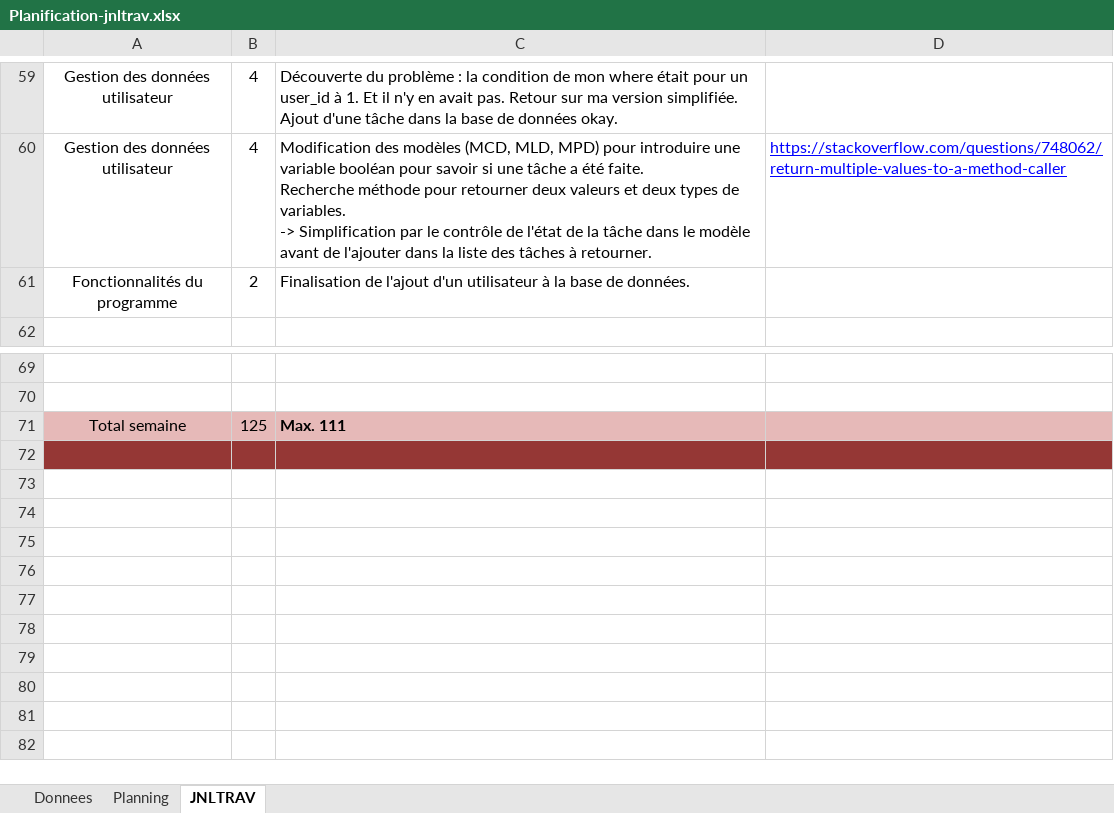
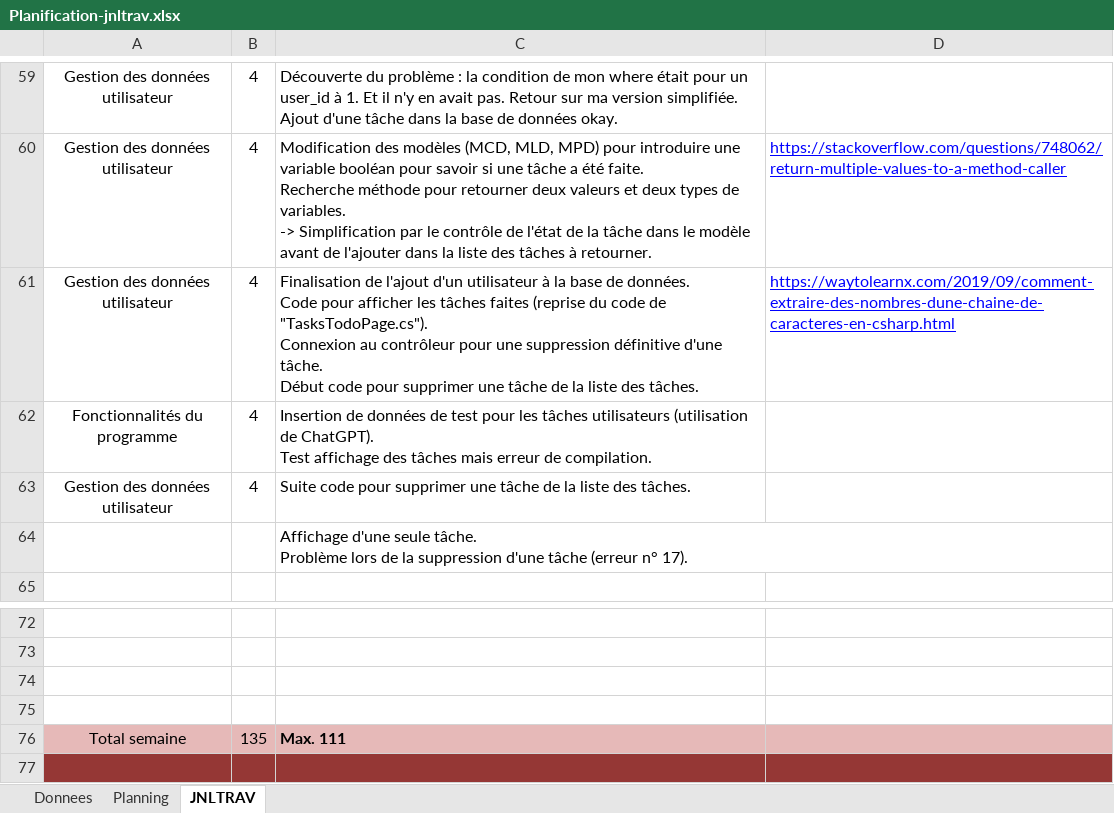
Before and after one commit to CielRii/E_TodoList, an Excel workbook: documents/Planification-jnltrav.xlsx, sheet JNLTRAV, drawn as a sheet; only a part is shown, gaps mark what is left out; the shorter side is filled out with more unchanged rows; values as stored, in another font and other column widths than the file's, no borders; charts and pictures not drawn; addresses are those after the commit; ↵ is a line break in a cell; the diff names each change by its address in the sheet, - before the commit and + after, or states it on an @@ line.

Commit message:
perf : suppression of ManageTasks class; feat : display of one task; fix : suppression of a task in the tasks list

```diff
--- a/documents/Planification-jnltrav.xlsx (sheet JNLTRAV)
+++ b/documents/Planification-jnltrav.xlsx (sheet JNLTRAV)
+row 61: Gestion des données utilisateur | 4 | Finalisation de l'ajout d'un utilisateur à la base de données. ↵ Code pour afficher les tâches faites (reprise du code de "TasksTodoPage.cs"). ↵ Connexion au contrôleur pour une suppression définitive d'une tâche. ↵ Début code pour supprimer une tâche de la liste des tâches. | https://waytolearnx.com/2019/09/comment-extraire-des-nombres-dune-chaine-de-caracteres-en-csharp.html
-B62: 2
+B62: 4
-C62: Finalisation de l'ajout d'un utilisateur à la base de données.
+C62: Insertion de données de test pour les tâches utilisateurs (utilisation de ChatGPT). ↵ Test affichage des tâches mais erreur de compilation.
+row 63: Gestion des données utilisateur | 4 | Suite code pour supprimer une tâche de la liste des tâches.
+row 64:  |  | Affichage d'une seule tâche. ↵ Problème lors de la suppression d'une tâche (erreur n° 17).
+row 74: (empty)
+row 75: (empty)
-B76: 125
+B76: 135
```
Also changed, not shown: charts or pictures, 15 other files.
